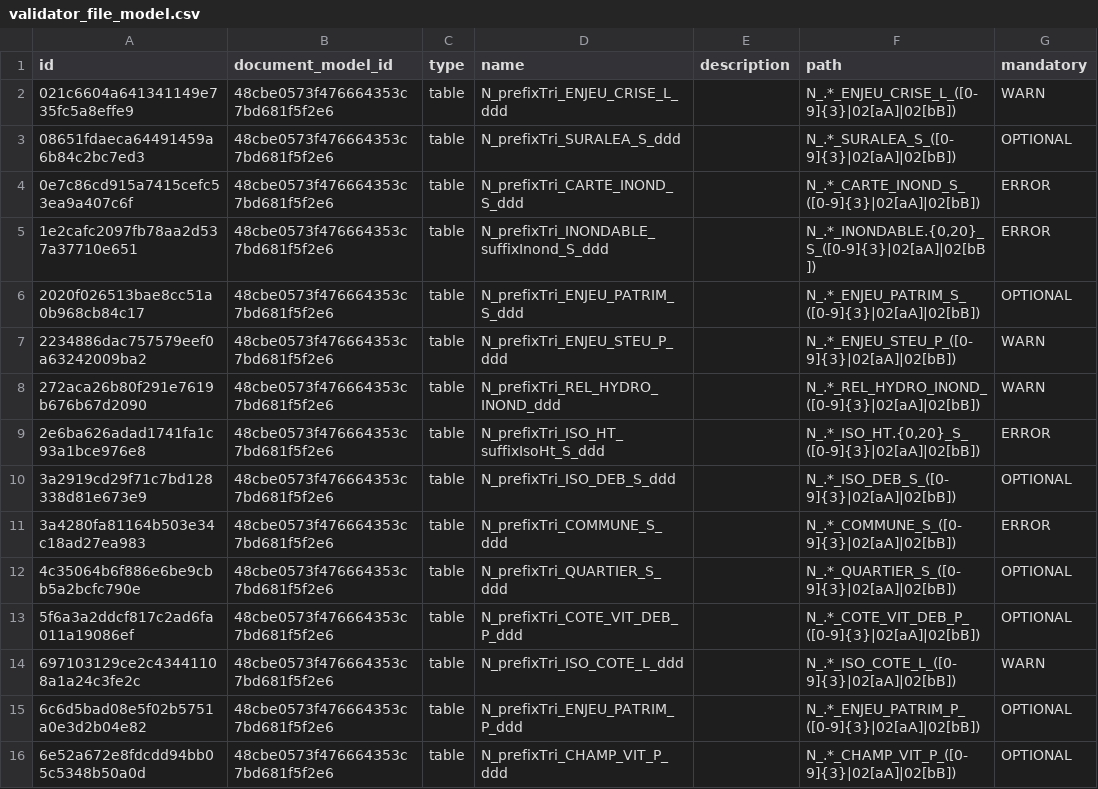
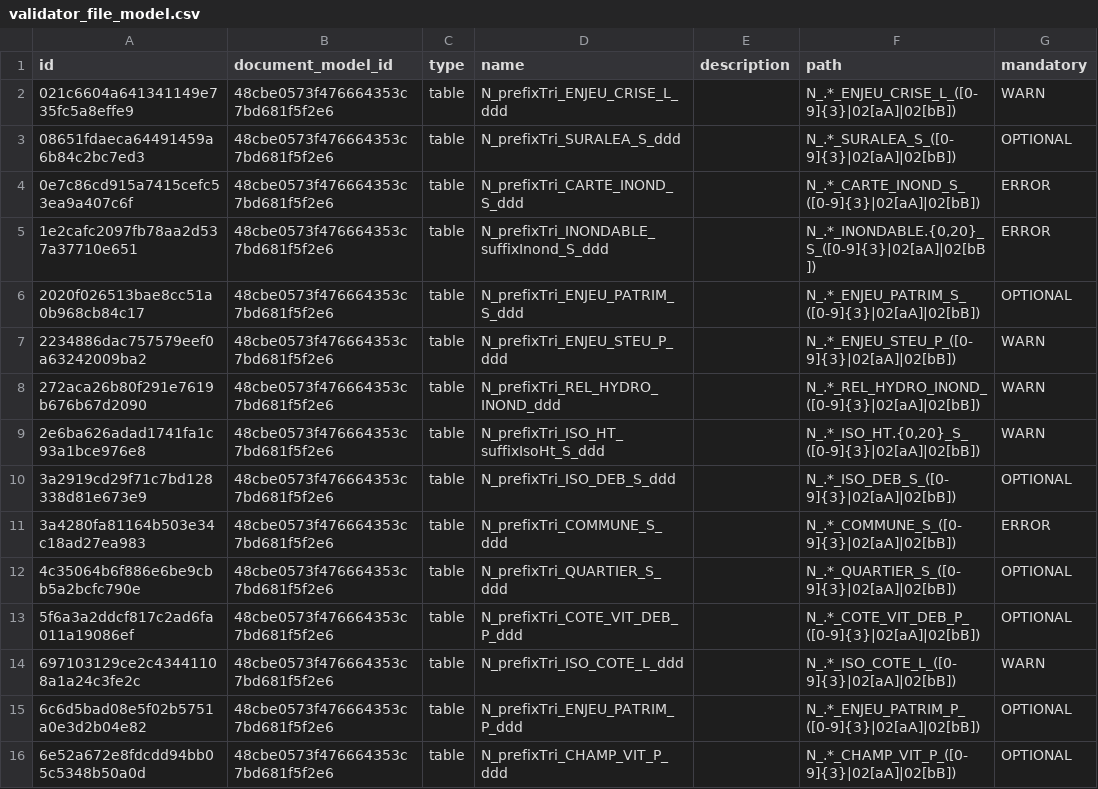
Before and after one commit to IGNF/validator-config-dgpr, a CSV file: config-backup/validator_file_model.csv, drawn as a sheet; only a part is shown.

```diff
--- a/config-backup/validator_file_model.csv
+++ b/config-backup/validator_file_model.csv
@@ -8,3 +8,3 @@ id,document_model_id,type,name,description,path,mandatory
 272aca26b80f291e7619b676b67d2090,48cbe0573f476664353c7bd681f5f2e6,table,N_prefixTri_REL_HYDRO_INOND_ddd,,N_.*_REL_HYDRO_INOND_([0-9]{3}|02[aA]|02[bB]),WARN
-2e6ba626adad1741fa1c93a1bce976e8,48cbe0573f476664353c7bd681f5f2e6,table,N_prefixTri_ISO_HT_suffixIsoHt_S_ddd,,"N_.*_ISO_HT.{0,20}_S_([0-9]{3}|02[aA]|02[bB])",ERROR
+2e6ba626adad1741fa1c93a1bce976e8,48cbe0573f476664353c7bd681f5f2e6,table,N_prefixTri_ISO_HT_suffixIsoHt_S_ddd,,"N_.*_ISO_HT.{0,20}_S_([0-9]{3}|02[aA]|02[bB])",WARN
 3a2919cd29f71c7bd128338d81e673e9,48cbe0573f476664353c7bd681f5f2e6,table,N_prefixTri_ISO_DEB_S_ddd,,N_.*_ISO_DEB_S_([0-9]{3}|02[aA]|02[bB]),OPTIONAL
```
Also changed, not shown: config-backup/validator_attribute_type.csv, 2 other files.
